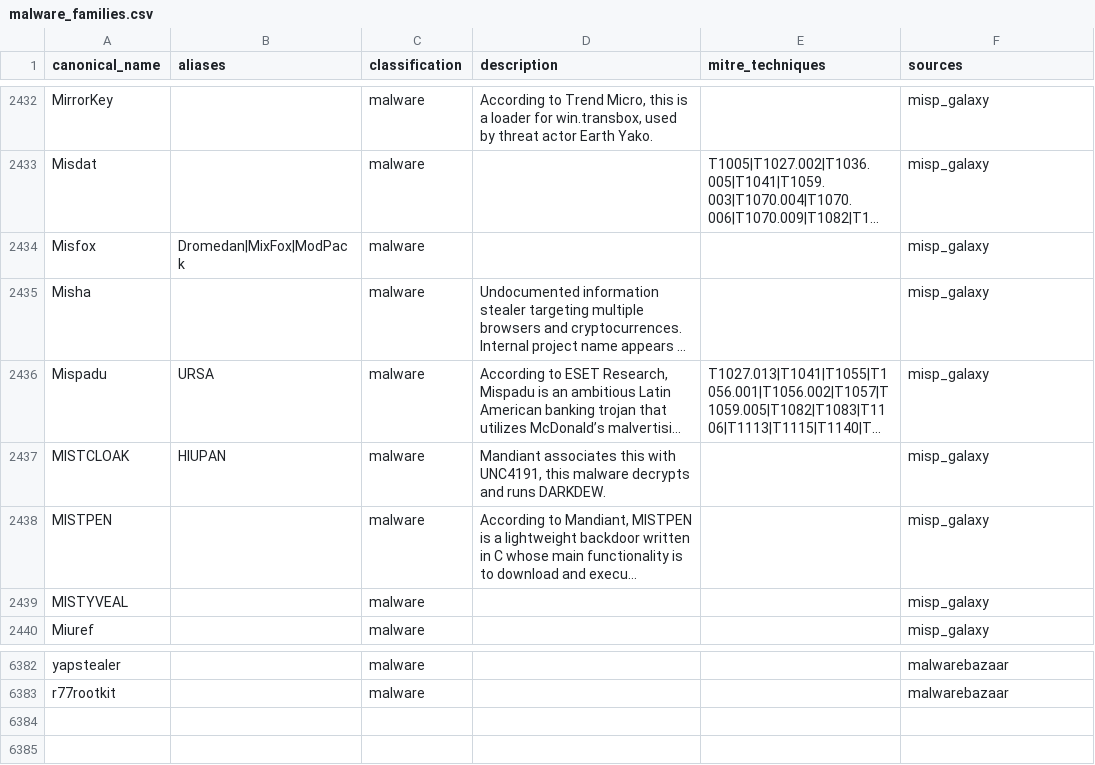
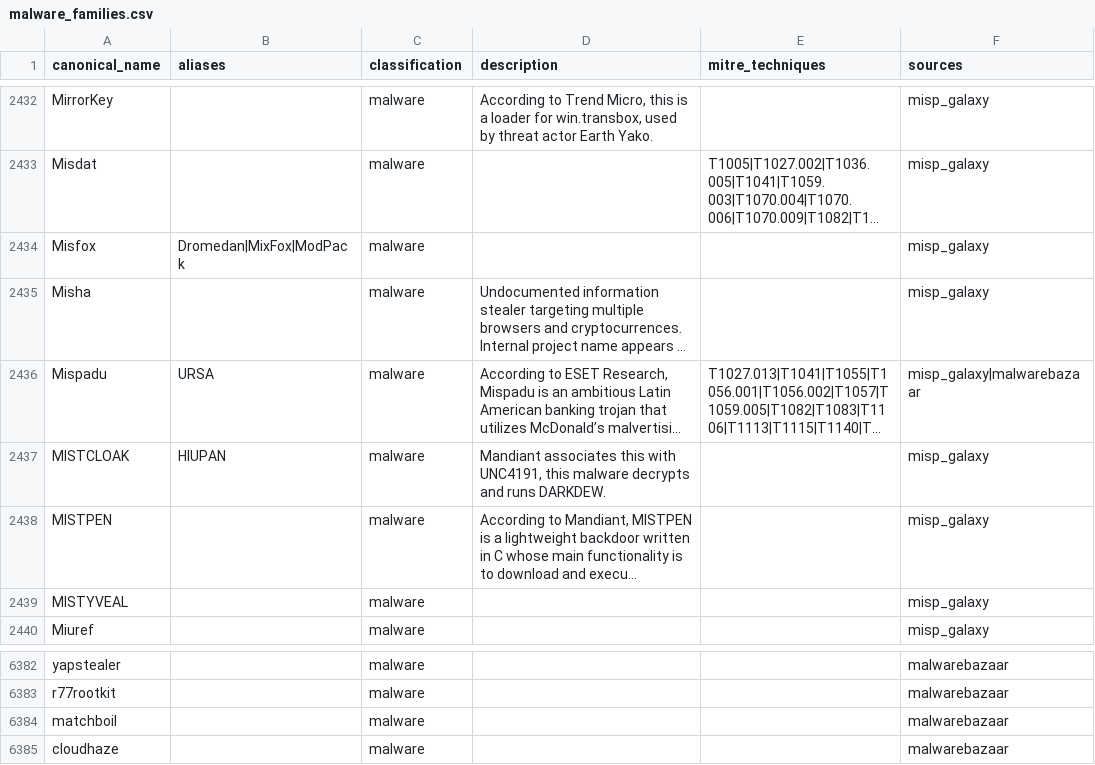
Before and after one commit to elchacal801/threat-intel-reference, a CSV file: data/normalized/malware_families.csv, drawn as a sheet; only a part is shown, gaps mark what is left out; long unchanged cells end in …; the diff names each change by its address in the sheet, - before the commit and + after, or states it on an @@ line.

```diff
--- a/data/normalized/malware_families.csv
+++ b/data/normalized/malware_families.csv
-F2436 (sources): misp_galaxy
+F2436 (sources): misp_galaxy|malwarebazaar
+row 6384: matchboil |  | malware |  |  | malwarebazaar
+row 6385: cloudhaze |  | malware |  |  | malwarebazaar
```
Also changed, not shown: data/normalized/behavioral_indicators.csv, data/normalized/pup_pua_samples.csv, 13 other files.
